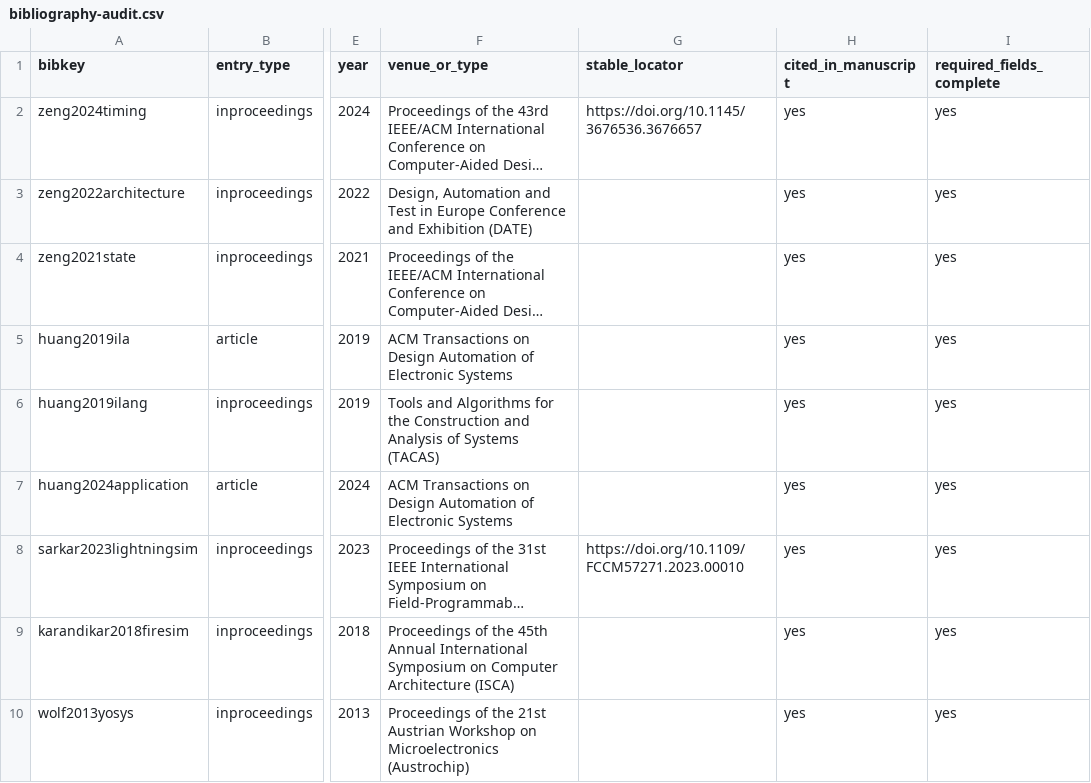
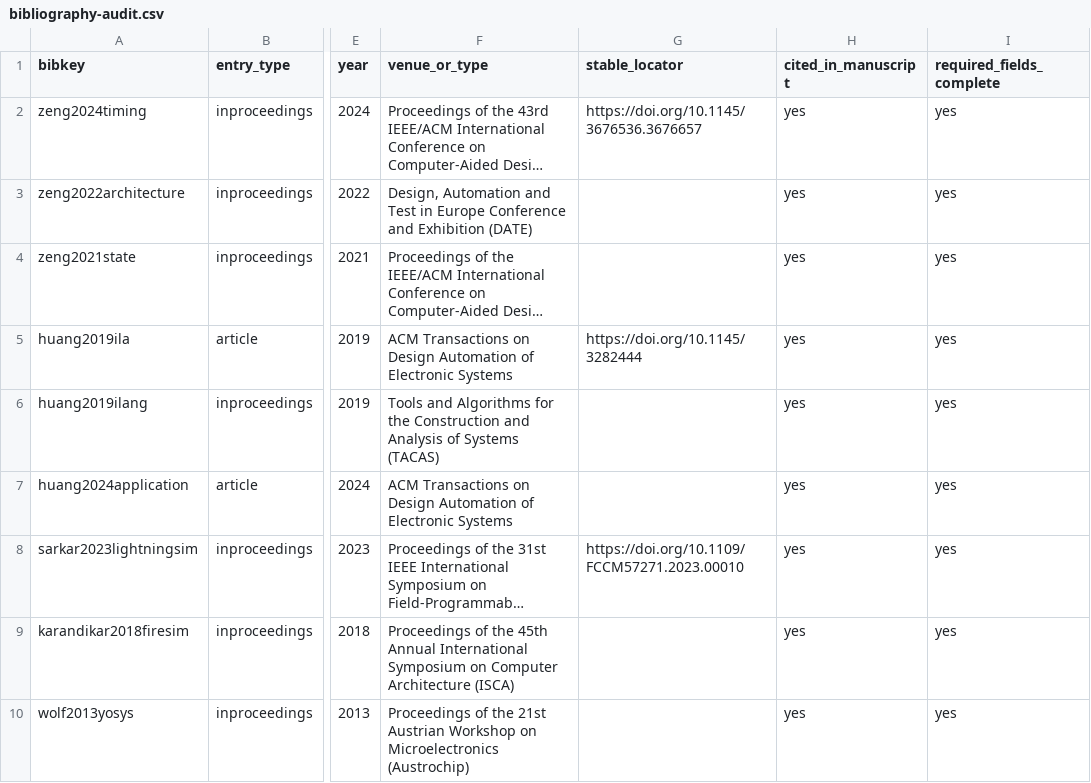
Before and after one commit to Haoyi-Zhang/TimingSlice-code, a CSV file: bibliography-audit.csv, drawn as a sheet; only a part is shown, gaps mark what is left out; long unchanged cells end in …; the diff names each change by its address in the sheet, - before the commit and + after, or states it on an @@ line.

Commit message:
Align bibliography records with primary publication identities

```diff
--- a/bibliography-audit.csv
+++ b/bibliography-audit.csv
-G5 (stable_locator): (empty)
+G5 (stable_locator): https://doi.org/10.1145/3282444
```
